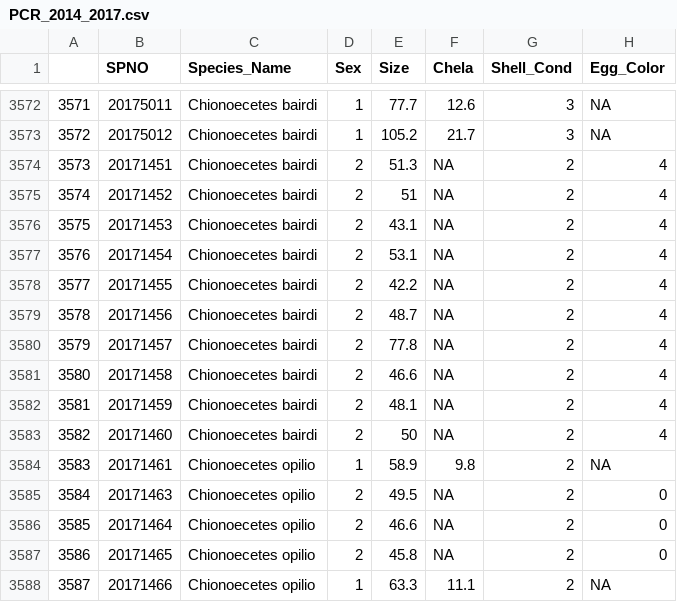
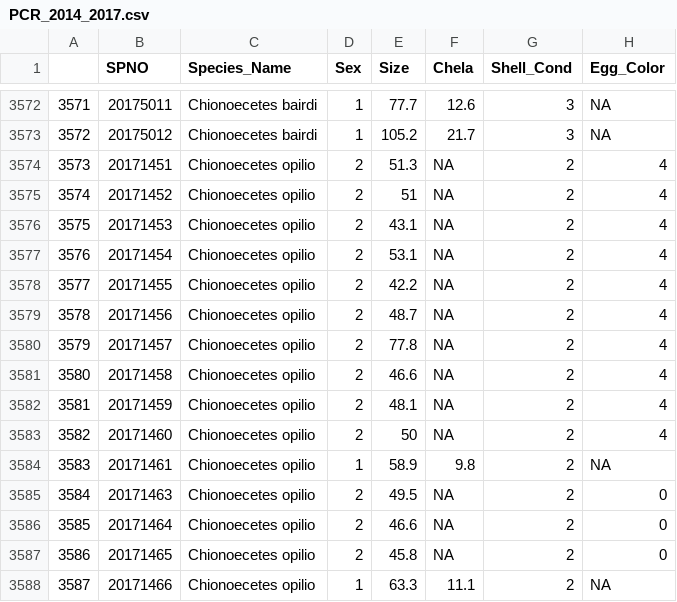
Before and after one commit to AFSC-Shellfish-Assessment-Program/BCS_2014-2017, a CSV file: data/PCR_2014_2017.csv, drawn as a sheet; only a part is shown, gaps mark what is left out; the diff names each change by its address in the sheet, - before the commit and + after, or states it on an @@ line.

Commit message:
Fixing a few transcription errors in PCR dataset

```diff
--- a/data/PCR_2014_2017.csv
+++ b/data/PCR_2014_2017.csv
-C3574:C3583 (Species_Name): Chionoecetes bairdi
+C3574:C3583 (Species_Name): Chionoecetes opilio
```
Also changed, not shown: 7 other files.
